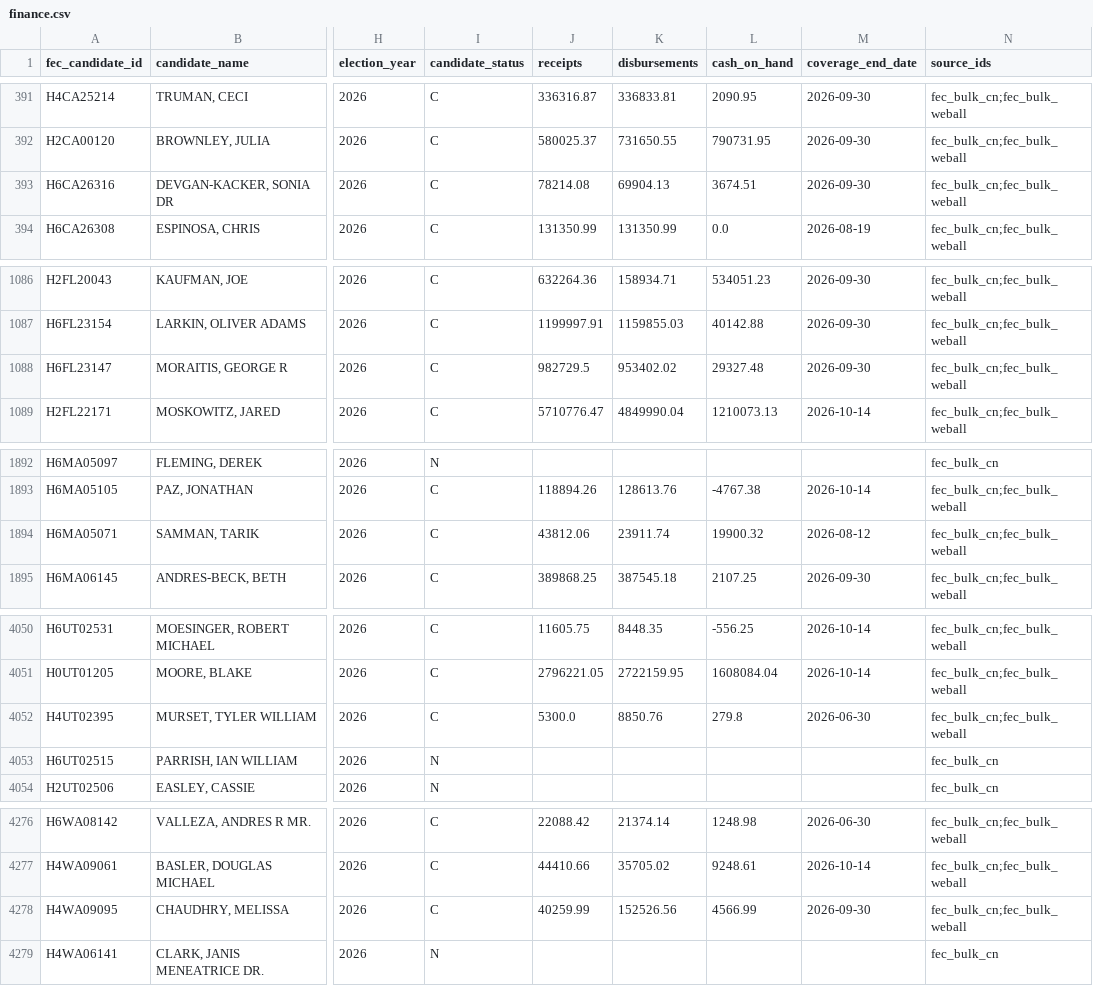
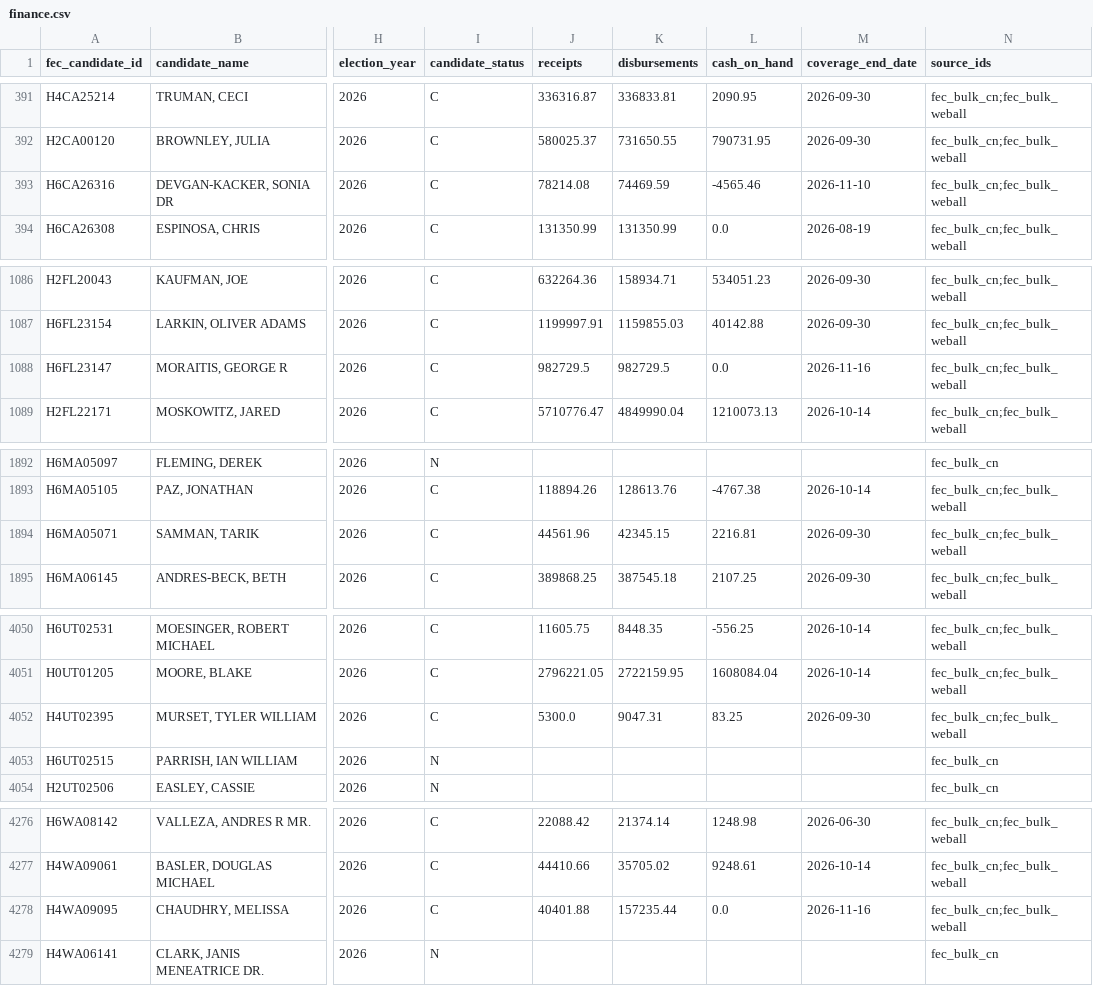
Before and after one commit to TMHSDigital/USA-Election-Tracker, a CSV file: fec/finance.csv, drawn as a sheet; only a part is shown, gaps mark what is left out; the diff covers the shown part only; the diff names each change by its address in the sheet, - before the commit and + after, or states it on an @@ line.

```diff
--- a/fec/finance.csv
+++ b/fec/finance.csv
-K393 (disbursements): 69904.13
+K393 (disbursements): 74469.59
-L393 (cash_on_hand): 3674.51
+L393 (cash_on_hand): -4565.46
-M393 (coverage_end_date): 2026-09-30
+M393 (coverage_end_date): 2026-11-10
-K1088 (disbursements): 953402.02
+K1088 (disbursements): 982729.5
-L1088 (cash_on_hand): 29327.48
+L1088 (cash_on_hand): 0.0
-M1088 (coverage_end_date): 2026-09-30
+M1088 (coverage_end_date): 2026-11-16
-J1894 (receipts): 43812.06
+J1894 (receipts): 44561.96
-K1894 (disbursements): 23911.74
+K1894 (disbursements): 42345.15
-L1894 (cash_on_hand): 19900.32
+L1894 (cash_on_hand): 2216.81
-M1894 (coverage_end_date): 2026-08-12
+M1894 (coverage_end_date): 2026-09-30
-K4052 (disbursements): 8850.76
+K4052 (disbursements): 9047.31
-L4052 (cash_on_hand): 279.8
+L4052 (cash_on_hand): 83.25
-M4052 (coverage_end_date): 2026-06-30
+M4052 (coverage_end_date): 2026-09-30
-J4278 (receipts): 40259.99
+J4278 (receipts): 40401.88
-K4278 (disbursements): 152526.56
+K4278 (disbursements): 157235.44
-L4278 (cash_on_hand): 4566.99
+L4278 (cash_on_hand): 0.0
-M4278 (coverage_end_date): 2026-09-30
+M4278 (coverage_end_date): 2026-11-16
```
Also changed, not shown: 11 edited cells elsewhere in this file, 8 other files.
